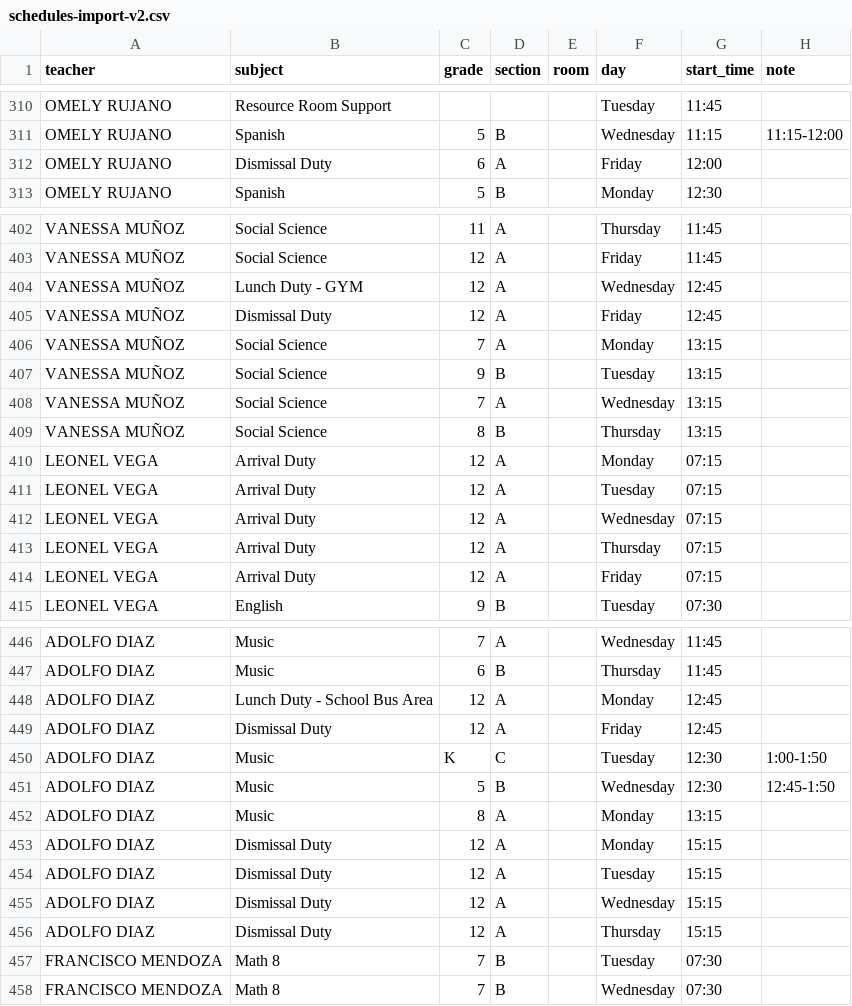
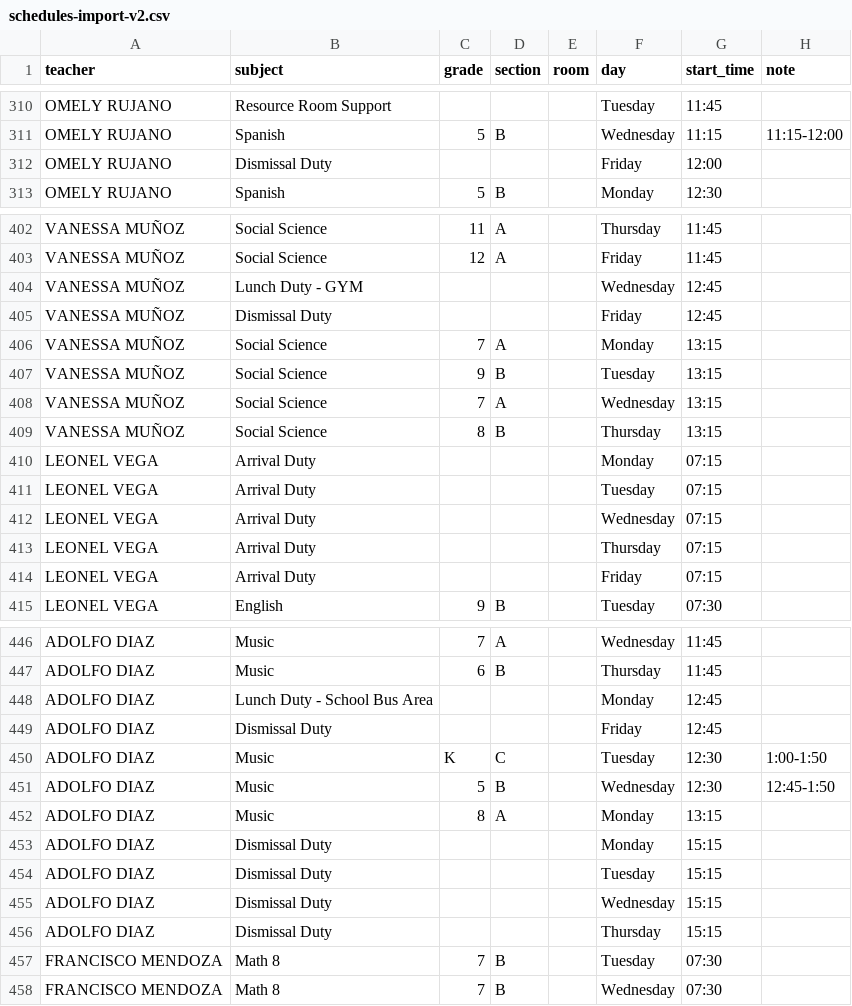
Before and after one commit to emiliojes/oxford-smart-scheduler, a CSV file: schedules-import-v2.csv, drawn as a sheet; only a part is shown, gaps mark what is left out; the diff covers the shown part only.

Commit message:
fix: Arrival Duty, Dismissal Duty, Lunch Duty have no grade (like Resource Room Support)

```diff
--- a/schedules-import-v2.csv
+++ b/schedules-import-v2.csv
@@ -311,3 +311,3 @@ OMELY RUJANO,Resource Room Support,,,,Tuesday,11:45
 OMELY RUJANO,Spanish,5,B,,Wednesday,11:15,11:15-12:00
-OMELY RUJANO,Dismissal Duty,6,A,,Friday,12:00
+OMELY RUJANO,Dismissal Duty,,,,Friday,12:00
 OMELY RUJANO,Spanish,5,B,,Monday,12:30,
@@ -403,4 +403,4 @@ VANESSA MUÑOZ,Social Science,11,A,,Thursday,11:45,
 VANESSA MUÑOZ,Social Science,12,A,,Friday,11:45,
-VANESSA MUÑOZ,Lunch Duty - GYM,12,A,,Wednesday,12:45
-VANESSA MUÑOZ,Dismissal Duty,12,A,,Friday,12:45
+VANESSA MUÑOZ,Lunch Duty - GYM,,,,Wednesday,12:45
+VANESSA MUÑOZ,Dismissal Duty,,,,Friday,12:45
 VANESSA MUÑOZ,Social Science,7,A,,Monday,13:15,
@@ -409,7 +409,7 @@ VANESSA MUÑOZ,Social Science,7,A,,Wednesday,13:15,
 VANESSA MUÑOZ,Social Science,8,B,,Thursday,13:15,
-LEONEL VEGA,Arrival Duty,12,A,,Monday,07:15
-LEONEL VEGA,Arrival Duty,12,A,,Tuesday,07:15
-LEONEL VEGA,Arrival Duty,12,A,,Wednesday,07:15
-LEONEL VEGA,Arrival Duty,12,A,,Thursday,07:15
-LEONEL VEGA,Arrival Duty,12,A,,Friday,07:15
+LEONEL VEGA,Arrival Duty,,,,Monday,07:15
+LEONEL VEGA,Arrival Duty,,,,Tuesday,07:15
+LEONEL VEGA,Arrival Duty,,,,Wednesday,07:15
+LEONEL VEGA,Arrival Duty,,,,Thursday,07:15
+LEONEL VEGA,Arrival Duty,,,,Friday,07:15
 LEONEL VEGA,English,9,B,,Tuesday,07:30,
@@ -447,4 +447,4 @@ ADOLFO DIAZ,Music,7,A,,Wednesday,11:45,
 ADOLFO DIAZ,Music,6,B,,Thursday,11:45,
-ADOLFO DIAZ,Lunch Duty - School Bus Area,12,A,,Monday,12:45
-ADOLFO DIAZ,Dismissal Duty,12,A,,Friday,12:45
+ADOLFO DIAZ,Lunch Duty - School Bus Area,,,,Monday,12:45
+ADOLFO DIAZ,Dismissal Duty,,,,Friday,12:45
 ADOLFO DIAZ,Music,K,C,,Tuesday,12:30,1:00-1:50
@@ -452,6 +452,6 @@ ADOLFO DIAZ,Music,5,B,,Wednesday,12:30,12:45-1:50
 ADOLFO DIAZ,Music,8,A,,Monday,13:15,
-ADOLFO DIAZ,Dismissal Duty,12,A,,Monday,15:15
-ADOLFO DIAZ,Dismissal Duty,12,A,,Tuesday,15:15
-ADOLFO DIAZ,Dismissal Duty,12,A,,Wednesday,15:15
-ADOLFO DIAZ,Dismissal Duty,12,A,,Thursday,15:15
+ADOLFO DIAZ,Dismissal Duty,,,,Monday,15:15
+ADOLFO DIAZ,Dismissal Duty,,,,Tuesday,15:15
+ADOLFO DIAZ,Dismissal Duty,,,,Wednesday,15:15
+ADOLFO DIAZ,Dismissal Duty,,,,Thursday,15:15
 FRANCISCO MENDOZA,Math 8,7,B,,Tuesday,07:30,
```
Also changed, not shown: 144 edited cells elsewhere in this file, 1 other file.
